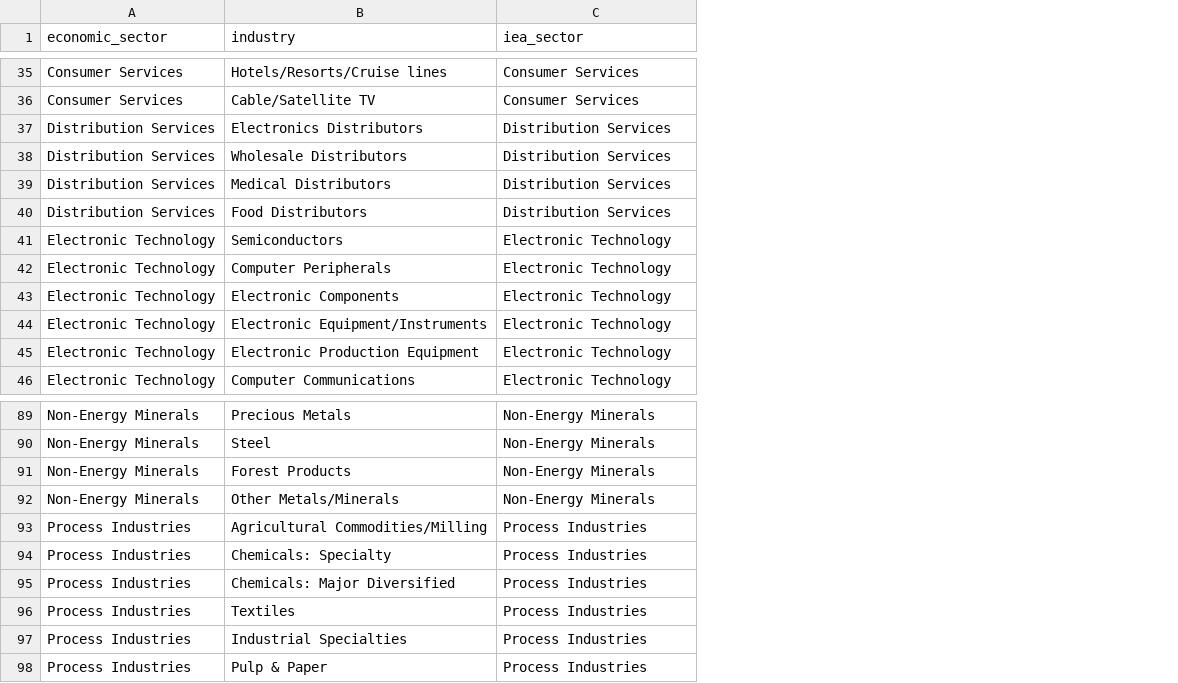
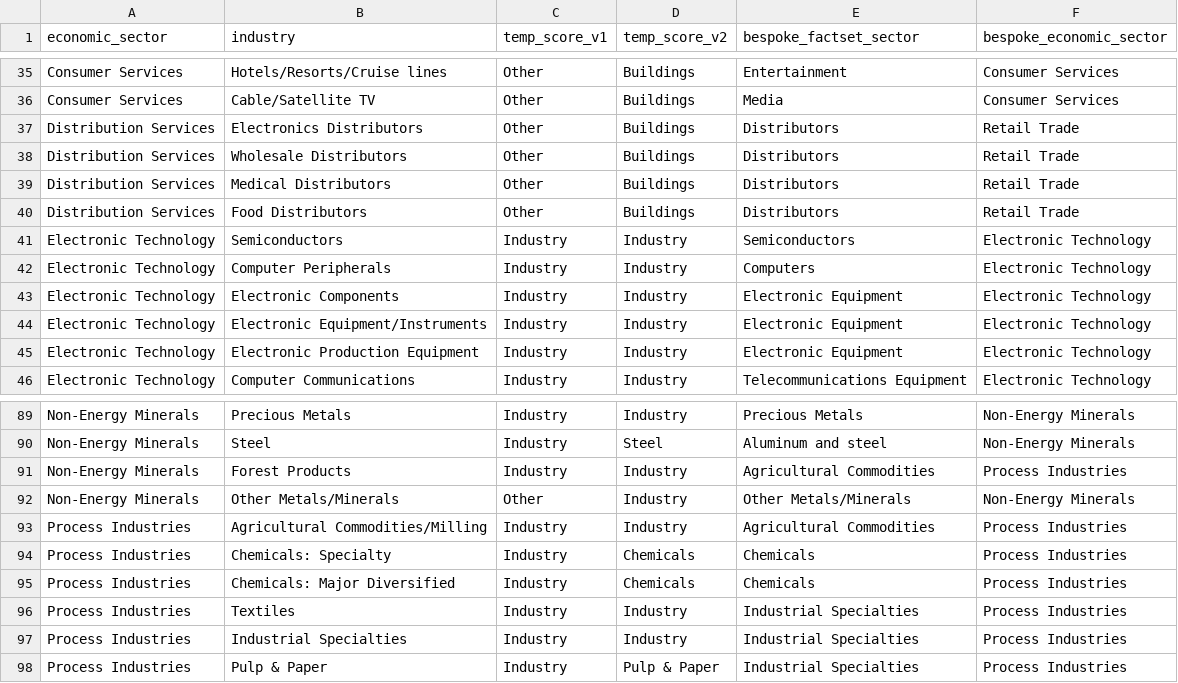
Before and after one commit to kieranbrophy/emissions-estimate-model, a CSV file: weo_to_factset_industry_mapping.csv, drawn as a sheet; only a part is shown, gaps mark what is left out; addresses are those after the commit; the diff covers the shown part only; the diff names each change by its address in the sheet, - before the commit and + after, or states it on an @@ line.

```diff
--- a/weo_to_factset_industry_mapping.csv
+++ b/weo_to_factset_industry_mapping.csv
+column C (temp_score_v1), rows 35-46: Other | Other | Other | Other | Other | Other | Industry | Industry | Industry | Industry | Industry | Industry; rows 89-98: Industry | Industry | Industry | Other | Industry | Industry | Industry | Industry | Industry | Industry
+column D (temp_score_v2), rows 35-46: Buildings | Buildings | Buildings | Buildings | Buildings | Buildings | Industry | Industry | Industry | Industry | Industry | Industry; rows 89-98: Industry | Steel | Industry | Industry | Industry | Chemicals | Chemicals | Industry | Industry | Pulp & Paper
+column E (bespoke_factset_sector), rows 35-46: Entertainment | Media | Distributors | Distributors | Distributors | Distributors | Semiconductors | Computers | Electronic Equipment | Electronic Equipment | Electronic Equipment | Telecommunications Equipment; rows 89-98: Precious Metals | Aluminum and steel | Agricultural Commodities | Other Metals/Minerals | Agricultural Commodities | Chemicals | Chemicals | Industrial Specialties | Industrial Specialties | Industrial Specialties
-F1: iea_sector
+F1: bespoke_economic_sector
-F37:F40 (bespoke_economic_sector): Distribution Services
+F37:F40 (bespoke_economic_sector): Retail Trade
-F91 (bespoke_economic_sector): Non-Energy Minerals
+F91 (bespoke_economic_sector): Process Industries
```
Also changed, not shown: 38 edited cells elsewhere in this file, 14 other files.
